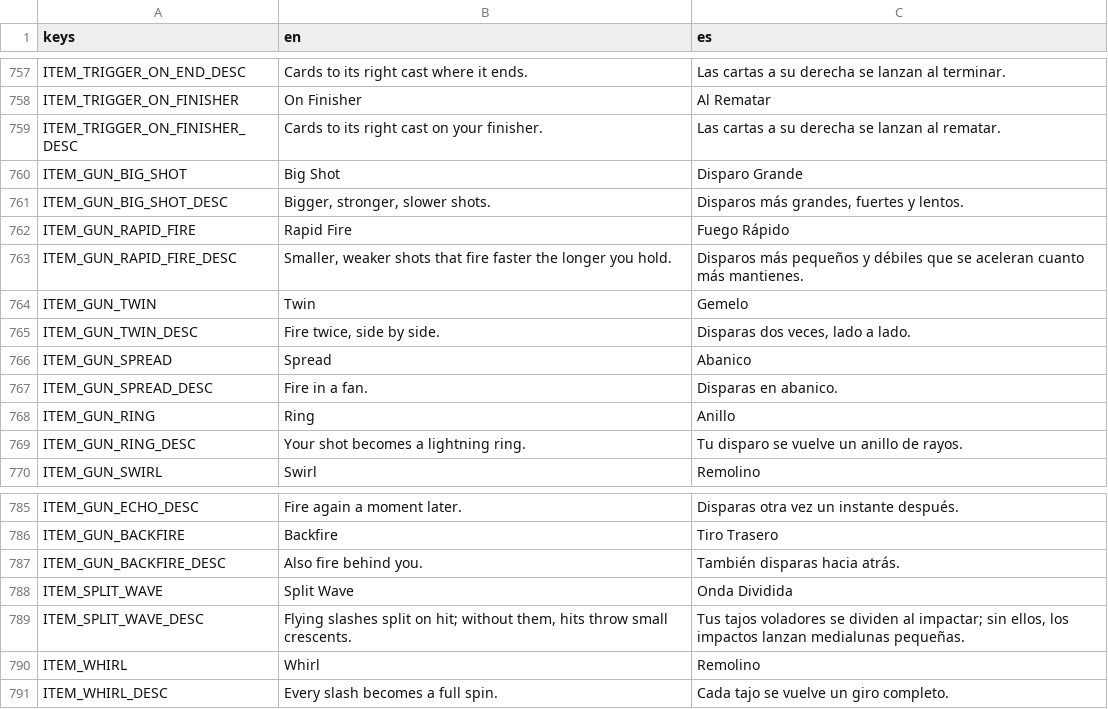
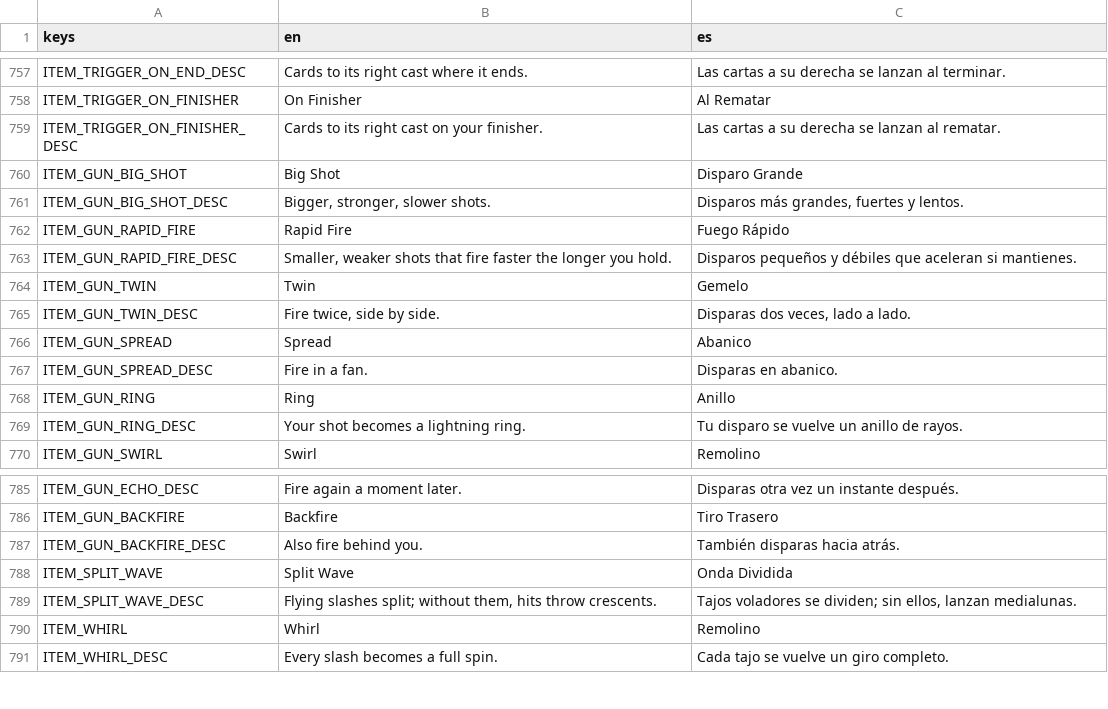
Before and after one commit to riusprime/zero-depth, a CSV file: locale/strings.csv, drawn as a sheet; only a part is shown, gaps mark what is left out.

```diff
--- a/locale/strings.csv
+++ b/locale/strings.csv
@@ -762,3 +762,3 @@ ITEM_GUN_BIG_SHOT_DESC,"Bigger, stronger, slower shots.","Disparos más grandes,
 ITEM_GUN_RAPID_FIRE,Rapid Fire,Fuego Rápido
-ITEM_GUN_RAPID_FIRE_DESC,"Smaller, weaker shots that fire faster the longer you hold.","Disparos más pequeños y débiles que se aceleran cuanto más mantienes."
+ITEM_GUN_RAPID_FIRE_DESC,"Smaller, weaker shots that fire faster the longer you hold.",Disparos pequeños y débiles que aceleran si mantienes.
 ITEM_GUN_TWIN,Twin,Gemelo
@@ -788,3 +788,3 @@ ITEM_GUN_BACKFIRE_DESC,Also fire behind you.,También disparas hacia atrás.
 ITEM_SPLIT_WAVE,Split Wave,Onda Dividida
-ITEM_SPLIT_WAVE_DESC,"Flying slashes split on hit; without them, hits throw small crescents.","Tus tajos voladores se dividen al impactar; sin ellos, los impactos lanzan medialunas pequeñas."
+ITEM_SPLIT_WAVE_DESC,"Flying slashes split; without them, hits throw crescents.","Tajos voladores se dividen; sin ellos, lanzan medialunas."
 ITEM_WHIRL,Whirl,Remolino
```
Also changed, not shown: 18 other files.
